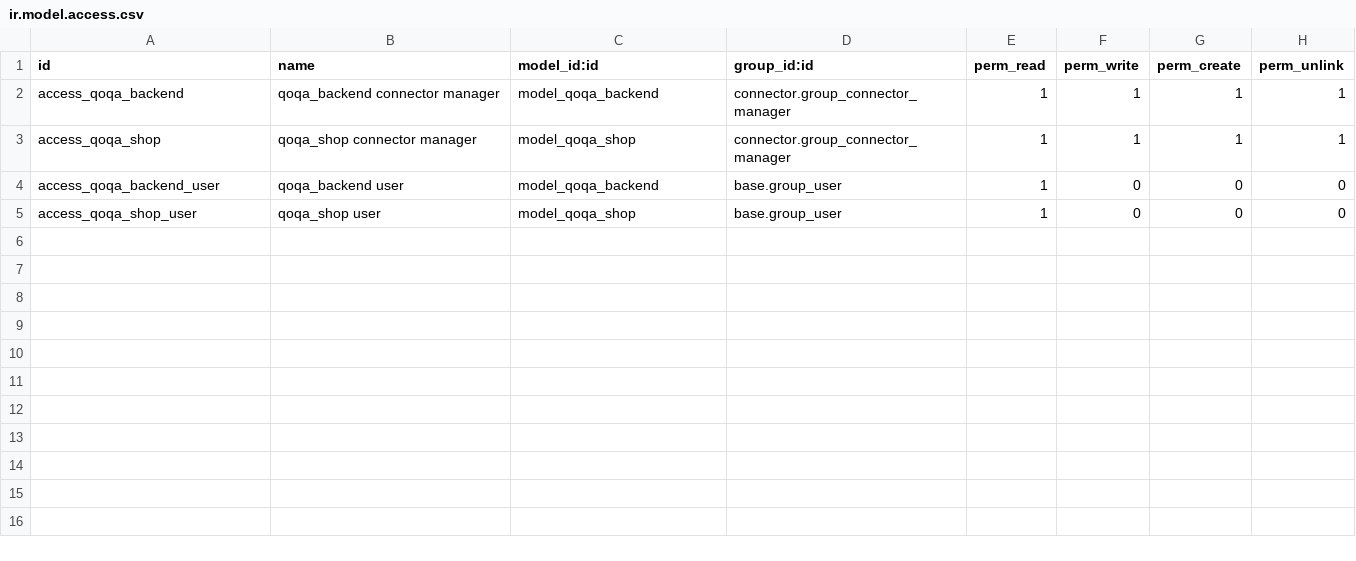
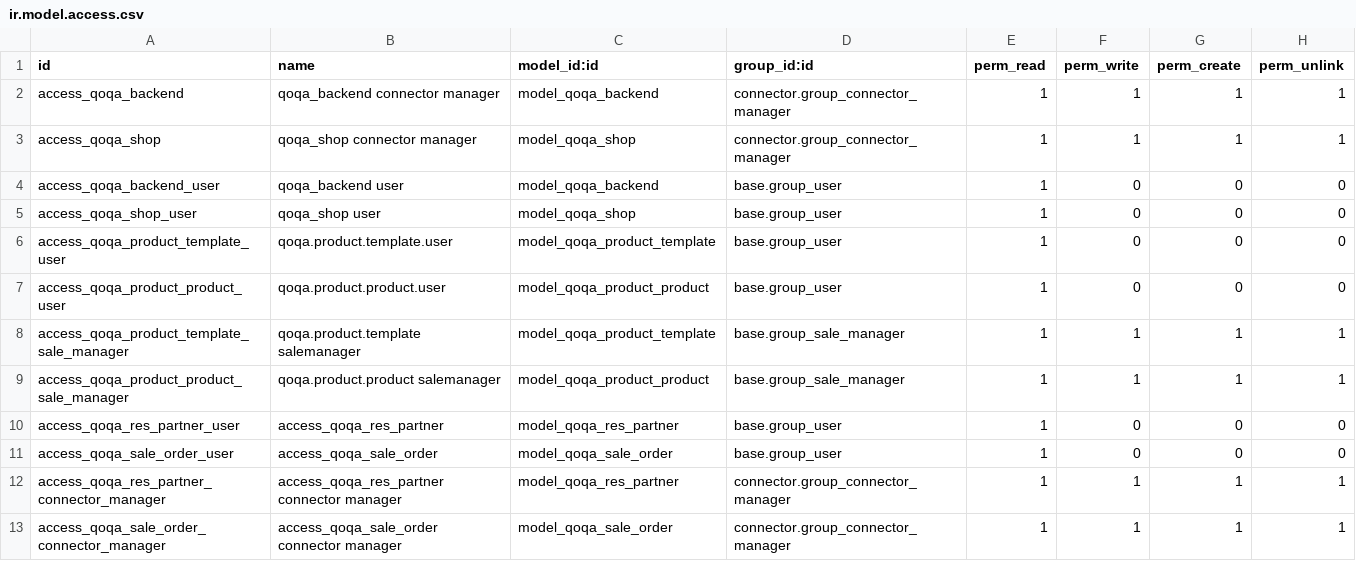
Before and after one commit to camptocamp/account-reconcile, a CSV file: specific_parts/specific-addons/connector_qoqa/security/ir.model.access.csv, drawn as a sheet; the diff names each change by its address in the sheet, - before the commit and + after, or states it on an @@ line.

Commit message:
[FIX] missing access rights

```diff
--- a/specific_parts/specific-addons/connector_qoqa/security/ir.model.access.csv
+++ b/specific_parts/specific-addons/connector_qoqa/security/ir.model.access.csv
+row 6: access_qoqa_product_template_user | qoqa.product.template.user | model_qoqa_product_template | base.group_user | 1 | 0 | 0 | 0
+row 7: access_qoqa_product_product_user | qoqa.product.product.user | model_qoqa_product_product | base.group_user | 1 | 0 | 0 | 0
+row 8: access_qoqa_product_template_sale_manager | qoqa.product.template salemanager | model_qoqa_product_template | base.group_sale_manager | 1 | 1 | 1 | 1
+row 9: access_qoqa_product_product_sale_manager | qoqa.product.product salemanager | model_qoqa_product_product | base.group_sale_manager | 1 | 1 | 1 | 1
+row 10: access_qoqa_res_partner_user | access_qoqa_res_partner | model_qoqa_res_partner | base.group_user | 1 | 0 | 0 | 0
+row 11: access_qoqa_sale_order_user | access_qoqa_sale_order | model_qoqa_sale_order | base.group_user | 1 | 0 | 0 | 0
+row 12: access_qoqa_res_partner_connector_manager | access_qoqa_res_partner connector manager | model_qoqa_res_partner | connector.group_connector_manager | 1 | 1 | 1 | 1
+row 13: access_qoqa_sale_order_connector_manager | access_qoqa_sale_order connector manager | model_qoqa_sale_order | connector.group_connector_manager | 1 | 1 | 1 | 1
```
Also changed, not shown: specific_parts/specific-addons/qoqa_offer/security/ir.model.access.csv.
